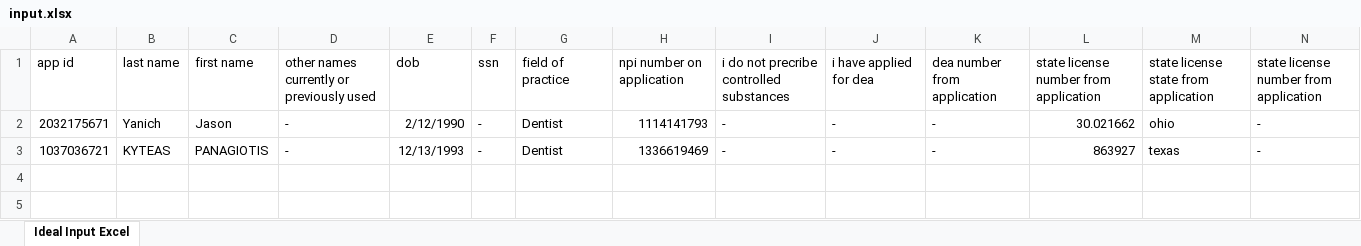
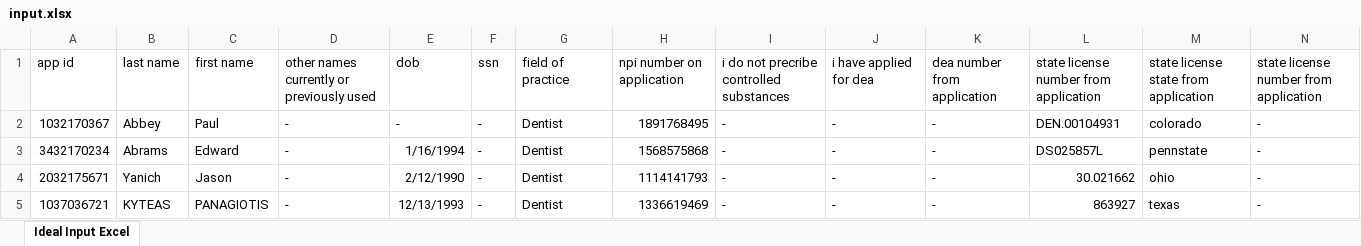
Before and after one commit to rittmang/pg-hackathon, an Excel workbook: uploads/input.xlsx, sheet Ideal Input Excel, drawn as a sheet; only a part is shown; values as stored, in another font and other column widths than the file's, no borders; rows hold the shown columns only; the diff names each change by its address in the sheet, - before the commit and + after, or states it on an @@ line.

```diff
--- a/uploads/input.xlsx (sheet Ideal Input Excel)
+++ b/uploads/input.xlsx (sheet Ideal Input Excel)
+row 2: 1032170367 | Abbey | Paul | - | - | - | Dentist | 1891768495 | - | - | - | DEN.00104931 | colorado | -
+row 3: 3432170234 | Abrams | Edward | - | 1/16/1994 | - | Dentist | 1568575868 | - | - | - | DS025857L | pennstate | -
```
Also changed, not shown: uploads/output.xlsx, 1 other file.
